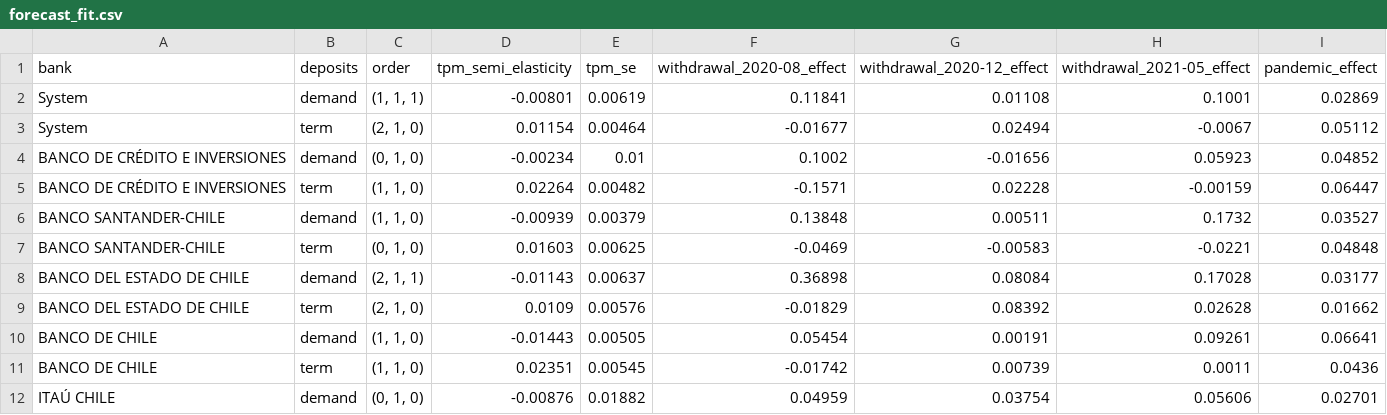
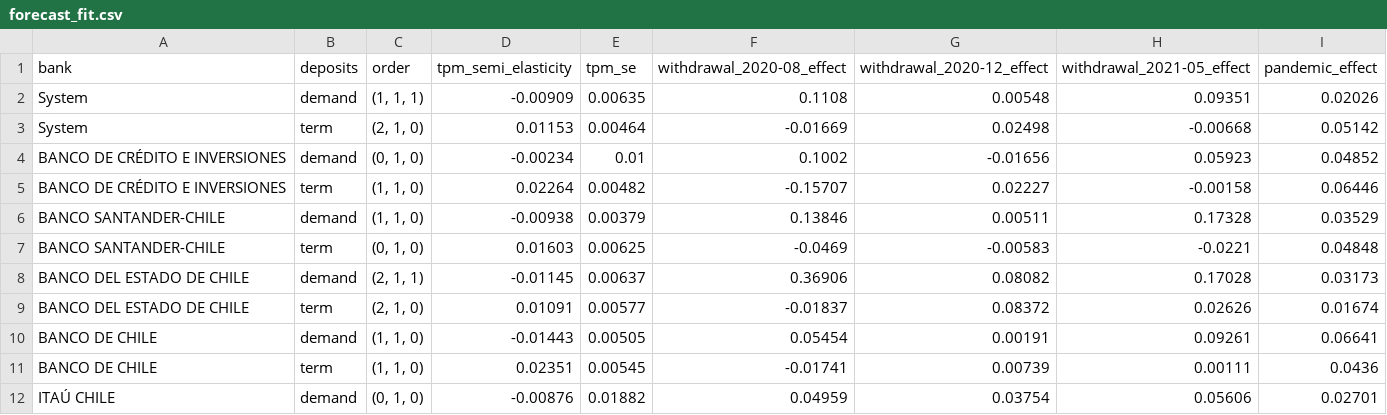
Before and after one commit to IgnacioMendozaRojas/chile-bank-liquidity, a CSV file: data/processed/forecast_fit.csv, drawn as a sheet; only a part is shown; the diff covers the shown part only.

```diff
--- a/data/processed/forecast_fit.csv
+++ b/data/processed/forecast_fit.csv
@@ -1,12 +1,12 @@
 bank,deposits,order,tpm_semi_elasticity,tpm_se,withdrawal_2020-08_effect,withdrawal_2020-12_effect,withdrawal_2021-05_effect,pandemic_effect
-System,demand,"(1, 1, 1)",-0.00801,0.00619,0.11841,0.01108,0.1001,0.02869
-System,term,"(2, 1, 0)",0.01154,0.00464,-0.01677,0.02494,-0.0067,0.05112
+System,demand,"(1, 1, 1)",-0.00909,0.00635,0.1108,0.00548,0.09351,0.02026
+System,term,"(2, 1, 0)",0.01153,0.00464,-0.01669,0.02498,-0.00668,0.05142
 BANCO DE CRÉDITO E INVERSIONES,demand,"(0, 1, 0)",-0.00234,0.01,0.1002,-0.01656,0.05923,0.04852
-BANCO DE CRÉDITO E INVERSIONES,term,"(1, 1, 0)",0.02264,0.00482,-0.1571,0.02228,-0.00159,0.06447
-BANCO SANTANDER-CHILE,demand,"(1, 1, 0)",-0.00939,0.00379,0.13848,0.00511,0.1732,0.03527
+BANCO DE CRÉDITO E INVERSIONES,term,"(1, 1, 0)",0.02264,0.00482,-0.15707,0.02227,-0.00158,0.06446
+BANCO SANTANDER-CHILE,demand,"(1, 1, 0)",-0.00938,0.00379,0.13846,0.00511,0.17328,0.03529
 BANCO SANTANDER-CHILE,term,"(0, 1, 0)",0.01603,0.00625,-0.0469,-0.00583,-0.0221,0.04848
-BANCO DEL ESTADO DE CHILE,demand,"(2, 1, 1)",-0.01143,0.00637,0.36898,0.08084,0.17028,0.03177
-BANCO DEL ESTADO DE CHILE,term,"(2, 1, 0)",0.0109,0.00576,-0.01829,0.08392,0.02628,0.01662
+BANCO DEL ESTADO DE CHILE,demand,"(2, 1, 1)",-0.01145,0.00637,0.36906,0.08082,0.17028,0.03173
+BANCO DEL ESTADO DE CHILE,term,"(2, 1, 0)",0.01091,0.00577,-0.01837,0.08372,0.02626,0.01674
 BANCO DE CHILE,demand,"(1, 1, 0)",-0.01443,0.00505,0.05454,0.00191,0.09261,0.06641
-BANCO DE CHILE,term,"(1, 1, 0)",0.02351,0.00545,-0.01742,0.00739,0.0011,0.0436
+BANCO DE CHILE,term,"(1, 1, 0)",0.02351,0.00545,-0.01741,0.00739,0.00111,0.0436
 ITAÚ CHILE,demand,"(0, 1, 0)",-0.00876,0.01882,0.04959,0.03754,0.05606,0.02701
```
Also changed, not shown: 39 edited cells elsewhere in this file, data/processed/cost_betas.csv, data/processed/forecast_errors.csv, 17 other files.
